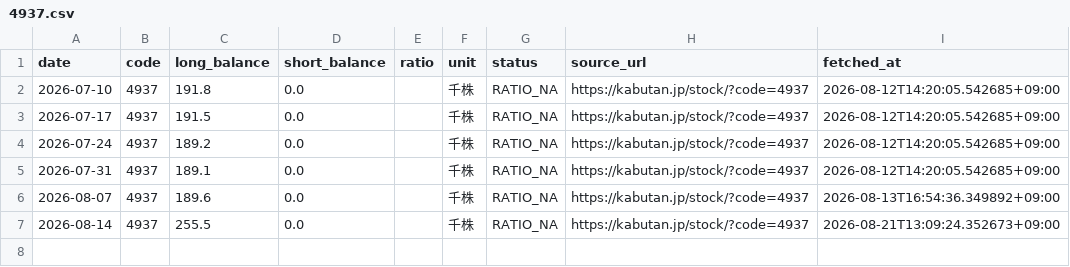
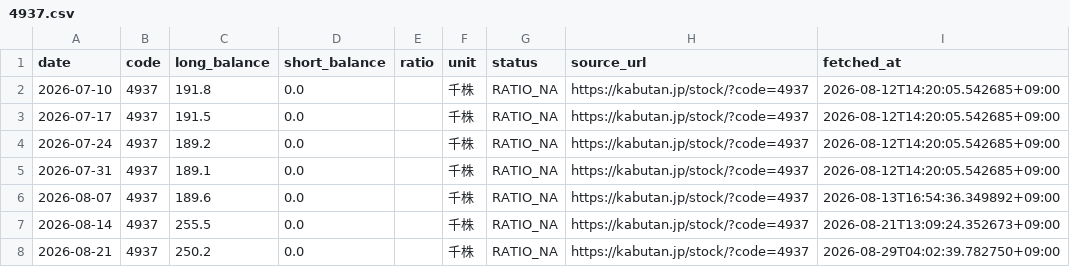
Before and after one commit to scioltoharumi/kabu-ledger, a CSV file: data/margin/4937.csv, drawn as a sheet.

```diff
--- a/data/margin/4937.csv
+++ b/data/margin/4937.csv
@@ -7 +7,2 @@ date,code,long_balance,short_balance,ratio,unit,status,source_url,fetched_at
 2026-08-14,4937,255.5,0.0,,千株,RATIO_NA,https://kabutan.jp/stock/?code=4937,2026-08-21T13:09:24.352673+09:00
+2026-08-21,4937,250.2,0.0,,千株,RATIO_NA,https://kabutan.jp/stock/?code=4937,2026-08-29T04:02:39.782750+09:00
```
Also changed, not shown: data/indices/growth250.csv, data/indices/topix.csv, 9 other files.
